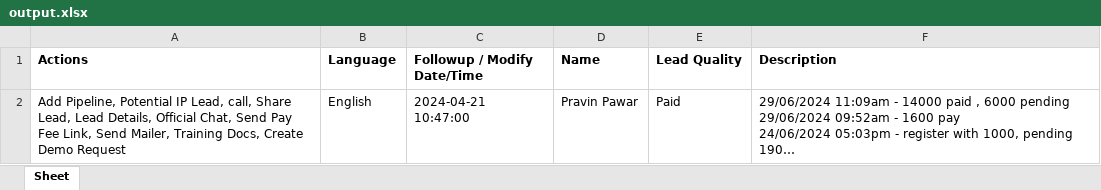
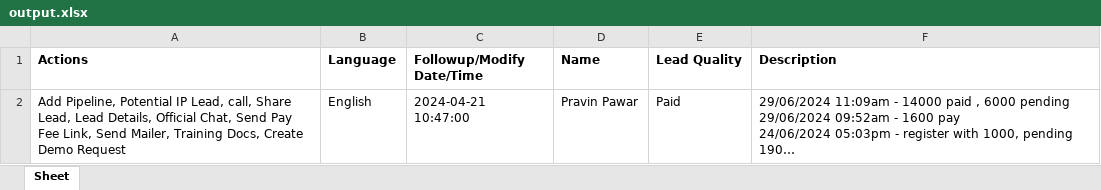
Before and after one commit to sgshivamgarg8/extract, an Excel workbook: outputs/output.xlsx, sheet Sheet, drawn as a sheet; long unchanged cells end in …; values as stored, in another font and other column widths than the file's, no borders; the diff names each change by its address in the sheet, - before the commit and + after, or states it on an @@ line.

```diff
--- a/outputs/output.xlsx (sheet Sheet)
+++ b/outputs/output.xlsx (sheet Sheet)
-C1: Followup / Modify Date/Time
+C1: Followup/Modify Date/Time
```
Also changed, not shown: 3 other files.
